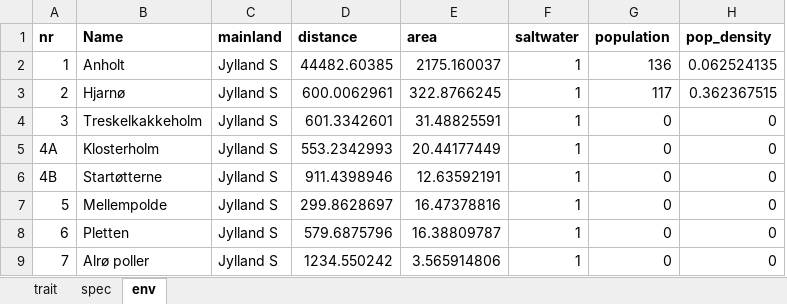
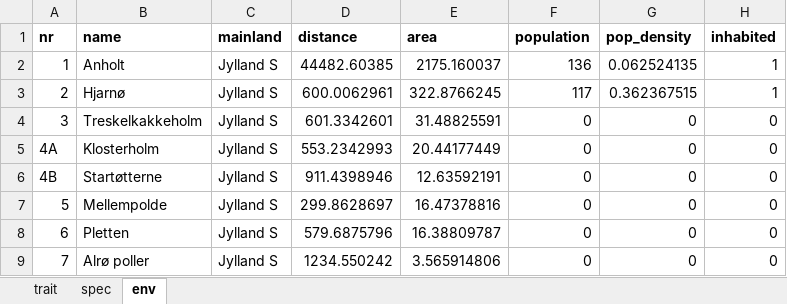
Before and after one commit to AnnaJever/Biogeography_Danish_Islands, an Excel workbook: Dispersal_Danish_Islands_data.xlsx, sheet env, drawn as a sheet; only a part is shown; values as stored, in another font and other column widths than the file's, no borders; removed rows and columns are numbered as before the commit, all else as after; the diff names each change by its address in the sheet, - before the commit and + after, or states it on an @@ line.

```diff
--- a/Dispersal_Danish_Islands_data.xlsx (sheet env)
+++ b/Dispersal_Danish_Islands_data.xlsx (sheet env)
-column F (saltwater), rows 2-9: all 1
+column H (inhabited), rows 2-9: 1 | 1 | 0 | 0 | 0 | 0 | 0 | 0
-B1: Name
+B1: name
```
Also changed, not shown: sheet trait, formulas that keep their value, 1 other file.
